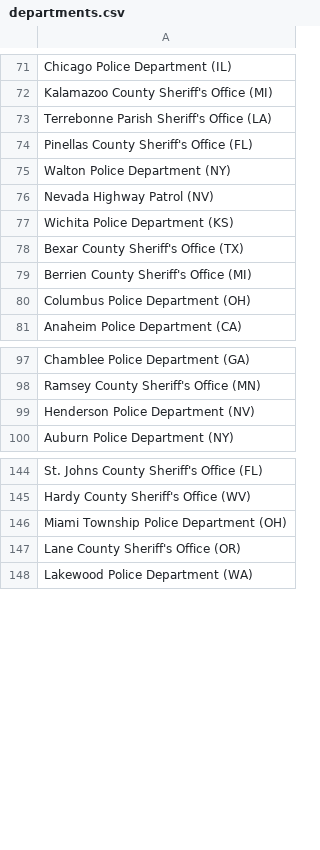
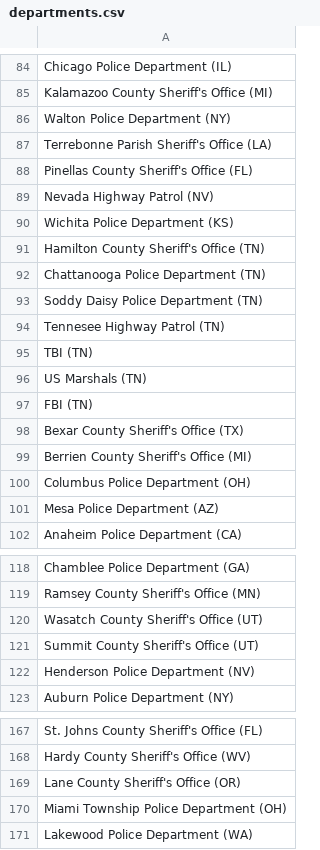
Before and after one commit to connorrothschild/police-killings, a CSV file: public/data/departments.csv, drawn as a sheet; only a part is shown, gaps mark what is left out; the diff covers the shown part only.

Commit message:
Flat: latest data (2021-11-13T01:17:09.618Z) {   "date": "2021-11-13T01:17:09.618Z",   "files": [     {       "name": "public/data/cleaned.csv",       "deltaBytes": -253436,       "source": "https://mappingpoliceviolence.org/s/MPVDatasetDownload.xlsx"     },     {       "name": "public/data/departments.csv",       "deltaBytes": 381,       "source": "https://mappingpoliceviolence.org/s/MPVDatasetDownload.xlsx"     },     {       "name": "public/data/raw.xlsx",       "deltaBytes": -295692,       "source": "https://mappingpoliceviolence.org/s/MPVDatasetDownload.xlsx"     }   ] }

```diff
--- a/public/data/departments.csv
+++ b/public/data/departments.csv
@@ -72,7 +85,14 @@ Chicago Police Department (IL)
 Kalamazoo County Sheriff's Office (MI)
+Walton Police Department (NY)
 Terrebonne Parish Sheriff's Office (LA)
 Pinellas County Sheriff's Office (FL)
-Walton Police Department (NY)
 Nevada Highway Patrol (NV)
 Wichita Police Department (KS)
+Hamilton County Sheriff's Office (TN)
+Chattanooga Police Department (TN)
+Soddy Daisy Police Department (TN)
+Tennesee Highway Patrol (TN)
+TBI (TN)
+US Marshals (TN)
+FBI (TN)
 Bexar County Sheriff's Office (TX)
@@ -80,2 +100,3 @@ Berrien County Sheriff's Office (MI)
 Columbus Police Department (OH)
+Mesa Police Department (AZ)
 Anaheim Police Department (CA)
@@ -98,2 +119,4 @@ Chamblee Police Department (GA)
 Ramsey County Sheriff's Office (MN)
+Wasatch County Sheriff's Office (UT)
+Summit County Sheriff's Office (UT)
 Henderson Police Department (NV)
@@ -145,4 +168,4 @@ St. Johns County Sheriff's Office (FL)
 Hardy County Sheriff's Office (WV)
-Miami Township Police Department (OH)
 Lane County Sheriff's Office (OR)
+Miami Township Police Department (OH)
 Lakewood Police Department (WA)
```
Also changed, not shown: 6 added rows and 16 moved rows elsewhere in this file, 1 other file.
